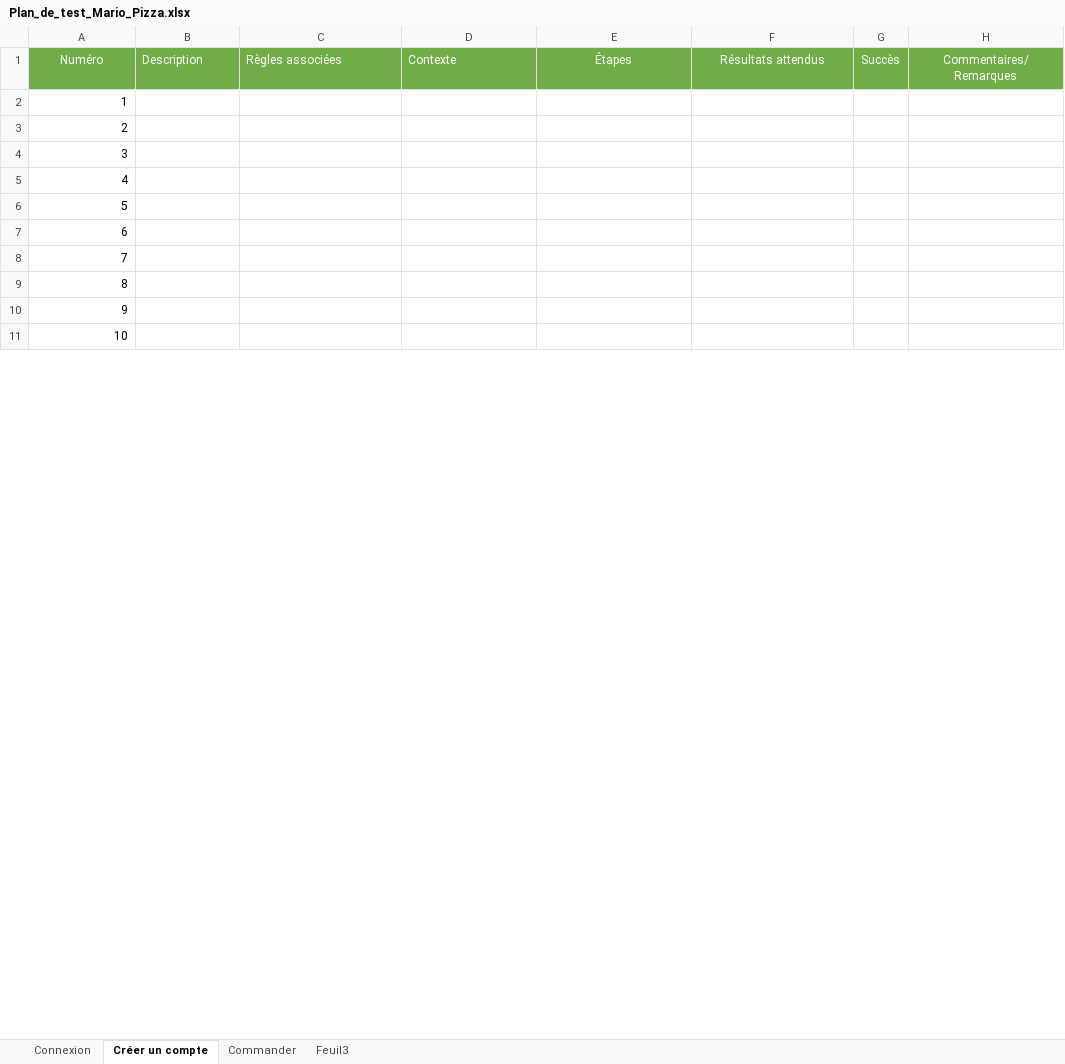
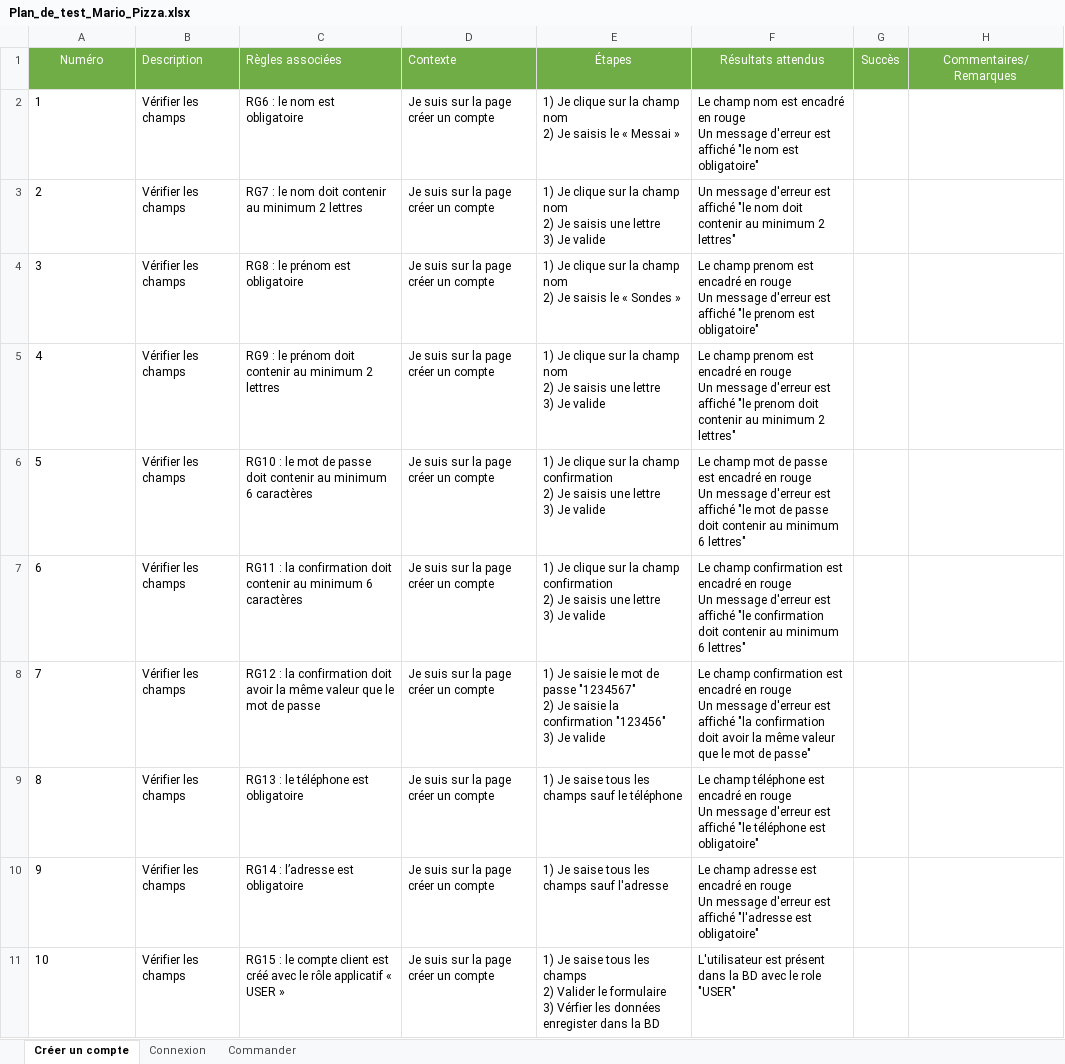
Before and after one commit to anis-ellouzi/help, an Excel workbook: cp/Plan_de_test_Mario_Pizza.xlsx, sheet Créer un compte, drawn as a sheet; only a part is shown; values as stored, in another font and other column widths than the file's, no borders; ↵ is a line break in a cell; the diff covers the shown part only; the diff names each change by its address in the sheet, - before the commit and + after, or states it on an @@ line.

Commit message:
Add files via upload

```diff
--- a/cp/Plan_de_test_Mario_Pizza.xlsx (sheet Créer un compte)
+++ b/cp/Plan_de_test_Mario_Pizza.xlsx (sheet Créer un compte)
-sheet tab: Feuil3
@@ sheet tab order changed: Créer un compte | Connexion | Commander @@
-A2:A11 alignment: right
+A2:A11 alignment: left
-B2:B11 (Description): (empty)
+B2:B11 (Description): Vérifier les champs
-C2 (Règles associées): (empty)
+C2 (Règles associées): RG6 : le nom est obligatoire
-D2:D11 (Contexte): (empty)
+D2:D11 (Contexte): Je suis sur la page créer un compte
-E2 (Étapes): (empty)
+E2 (Étapes): 1) Je clique sur la champ nom ↵ 2) Je saisis le « Messai »
-F2 (Résultats attendus): (empty)
+F2 (Résultats attendus): Le champ nom est encadré en rouge ↵ Un message d'erreur est affiché "le nom est obligatoire"
-C3 (Règles associées): (empty)
+C3 (Règles associées): RG7 : le nom doit contenir au minimum 2 lettres
-E3 (Étapes): (empty)
+E3 (Étapes): 1) Je clique sur la champ nom ↵ 2) Je saisis une lettre ↵ 3) Je valide
-F3 (Résultats attendus): (empty)
+F3 (Résultats attendus): Un message d'erreur est affiché "le nom doit contenir au minimum 2 lettres"
-C4 (Règles associées): (empty)
+C4 (Règles associées): RG8 : le prénom est obligatoire
-E4 (Étapes): (empty)
+E4 (Étapes): 1) Je clique sur la champ nom ↵ 2) Je saisis le « Sondes »
-F4 (Résultats attendus): (empty)
+F4 (Résultats attendus): Le champ prenom est encadré en rouge ↵ Un message d'erreur est affiché "le prenom est obligatoire"
-C5 (Règles associées): (empty)
+C5 (Règles associées): RG9 : le prénom doit contenir au minimum 2 lettres
-E5 (Étapes): (empty)
+E5 (Étapes): 1) Je clique sur la champ nom ↵ 2) Je saisis une lettre ↵ 3) Je valide
-F5 (Résultats attendus): (empty)
+F5 (Résultats attendus): Le champ prenom est encadré en rouge ↵ Un message d'erreur est affiché "le prenom doit contenir au minimum 2 lettres"
-C6 (Règles associées): (empty)
+C6 (Règles associées): RG10 : le mot de passe doit contenir au minimum 6 caractères
-E6:E7 (Étapes): (empty)
+E6:E7 (Étapes): 1) Je clique sur la champ confirmation ↵ 2) Je saisis une lettre ↵ 3) Je valide
-F6 (Résultats attendus): (empty)
+F6 (Résultats attendus): Le champ mot de passe est encadré en rouge ↵ Un message d'erreur est affiché "le mot de passe doit contenir au minimum 6 lettres"
-C7 (Règles associées): (empty)
+C7 (Règles associées): RG11 : la confirmation doit contenir au minimum 6 caractères
-F7 (Résultats attendus): (empty)
+F7 (Résultats attendus): Le champ confirmation est encadré en rouge ↵ Un message d'erreur est affiché "le confirmation doit contenir au minimum 6 lettres"
-C8 (Règles associées): (empty)
+C8 (Règles associées): RG12 : la confirmation doit avoir la même valeur que le mot de passe
-E8 (Étapes): (empty)
+E8 (Étapes): 1) Je saisie le mot de passe "1234567" ↵ 2) Je saisie la confirmation "123456" ↵ 3) Je valide
-F8 (Résultats attendus): (empty)
+F8 (Résultats attendus): Le champ confirmation est encadré en rouge ↵ Un message d'erreur est affiché "la confirmation doit avoir la même valeur que le mot de passe"
-C9 (Règles associées): (empty)
+C9 (Règles associées): RG13 : le téléphone est obligatoire
-E9 (Étapes): (empty)
+E9 (Étapes): 1) Je saise tous les champs sauf le téléphone
-F9 (Résultats attendus): (empty)
+F9 (Résultats attendus): Le champ téléphone est encadré en rouge ↵ Un message d'erreur est affiché "le téléphone est obligatoire"
-C10 (Règles associées): (empty)
+C10 (Règles associées): RG14 : l’adresse est obligatoire
-E10 (Étapes): (empty)
+E10 (Étapes): 1) Je saise tous les champs sauf l'adresse
-F10 (Résultats attendus): (empty)
+F10 (Résultats attendus): Le champ adresse est encadré en rouge ↵ Un message d'erreur est affiché "l'adresse est obligatoire"
-C11 (Règles associées): (empty)
+C11 (Règles associées): RG15 : le compte client est créé avec le rôle applicatif « USER »
-E11 (Étapes): (empty)
+E11 (Étapes): 1) Je saise tous les champs ↵ 2) Valider le formulaire ↵ 3) Vérfier les données enregister dans la BD
-F11 (Résultats attendus): (empty)
+F11 (Résultats attendus): L'utilisateur est présent dans la BD avec le role "USER"
```
Also changed, not shown: 5 edited cells and cell formats elsewhere in this sheet.
